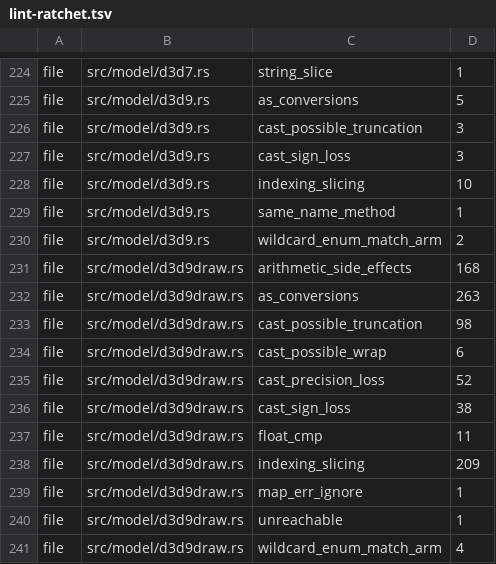
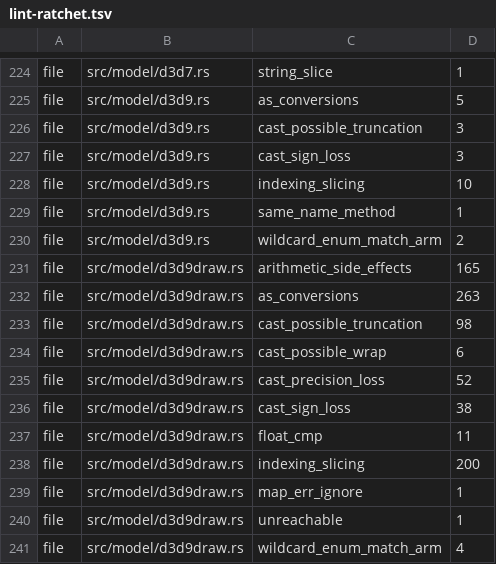
Before and after one commit to komodaru/kikizake, a TSV file: tools/lint-ratchet.tsv, drawn as a sheet; only a part is shown, gaps mark what is left out.

```diff
--- a/tools/lint-ratchet.tsv
+++ b/tools/lint-ratchet.tsv
@@ -230,3 +230,3 @@ file	src/model/d3d9.rs	same_name_method	1
 file	src/model/d3d9.rs	wildcard_enum_match_arm	2
-file	src/model/d3d9draw.rs	arithmetic_side_effects	168
+file	src/model/d3d9draw.rs	arithmetic_side_effects	165
 file	src/model/d3d9draw.rs	as_conversions	263
@@ -237,3 +237,3 @@ file	src/model/d3d9draw.rs	cast_sign_loss	38
 file	src/model/d3d9draw.rs	float_cmp	11
-file	src/model/d3d9draw.rs	indexing_slicing	209
+file	src/model/d3d9draw.rs	indexing_slicing	200
 file	src/model/d3d9draw.rs	map_err_ignore	1
```
Also changed, not shown: 10 other files.
